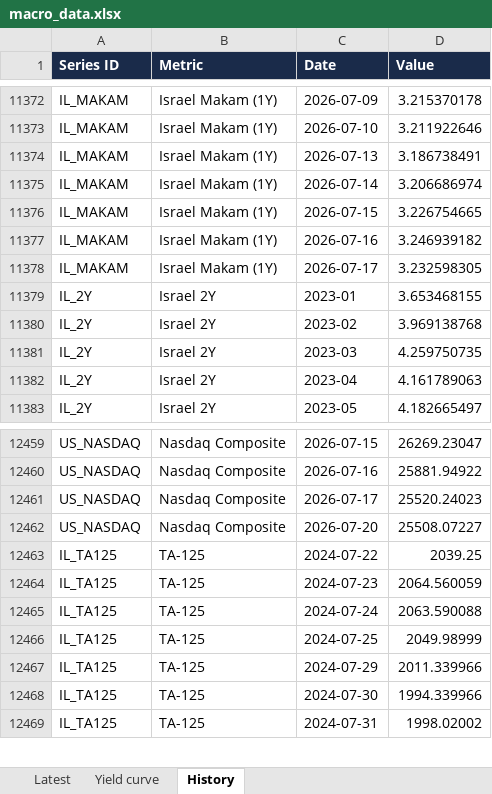
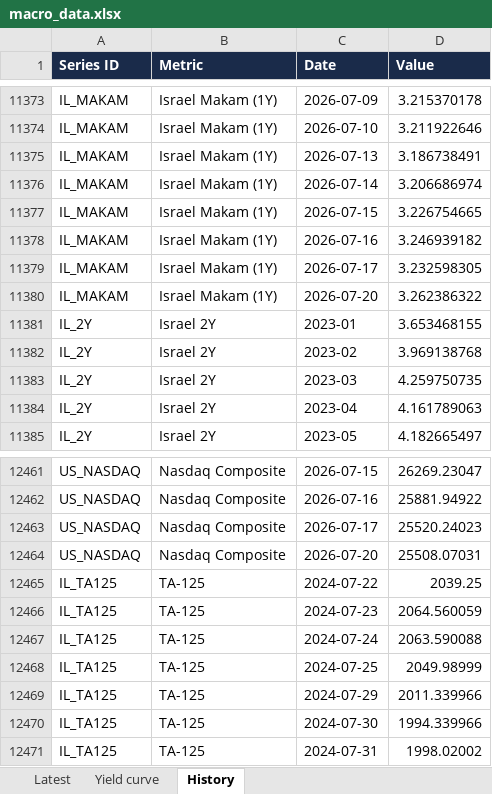
Before and after one commit to mortyamar-creator/macro-desk-data, an Excel workbook: macro_data.xlsx, sheet History, drawn as a sheet; only a part is shown, gaps mark what is left out; values as stored, in another font and other column widths than the file's, no borders; addresses are those after the commit; the diff covers the shown part only; the diff names each change by its address in the sheet, - before the commit and + after, or states it on an @@ line.

```diff
--- a/macro_data.xlsx (sheet History)
+++ b/macro_data.xlsx (sheet History)
+row 11380: IL_MAKAM | Israel Makam (1Y) | 2026-07-20 | 3.262386322
-D12464 (Value): 25508.07227
+D12464 (Value): 25508.07031
```
Also changed, not shown: 9 added rows elsewhere in this sheet, sheet Latest, 9 other files.
